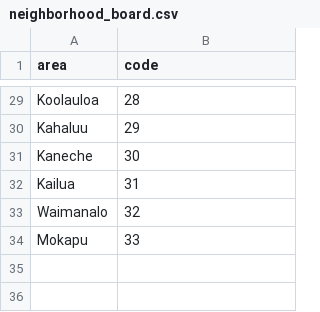
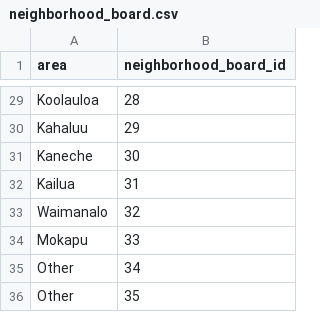
Before and after one commit to psrc/urbansim_data, a CSV file: data/honolulu_parcel/rawdata/parcel_record_codes/neighborhood_board.csv, drawn as a sheet; only a part is shown, gaps mark what is left out; the diff names each change by its address in the sheet, - before the commit and + after, or states it on an @@ line.

Commit message:
Changes to data files to be compatible with ManyToOne relationships in lookup tables
git-svn-id: https://svn.urbansim.org/data@16790 1513fa5d-83ce-422e-ae47-6967bb0fb594

```diff
--- a/data/honolulu_parcel/rawdata/parcel_record_codes/neighborhood_board.csv
+++ b/data/honolulu_parcel/rawdata/parcel_record_codes/neighborhood_board.csv
-B1: code
+B1: neighborhood_board_id
+row 35: Other | 34
+row 36: Other | 35
```
Also changed, not shown: 1 other file.
